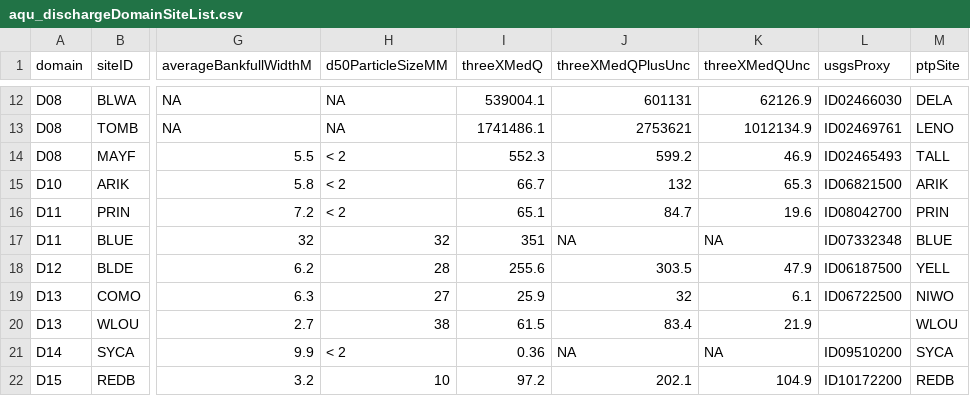
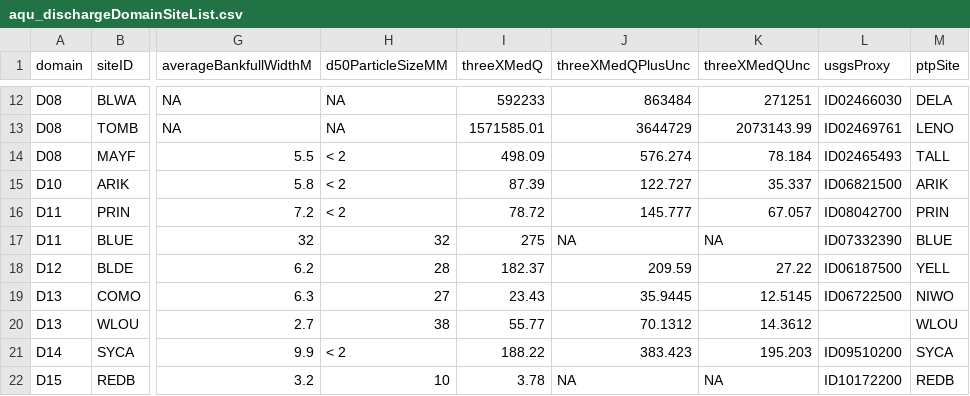
Before and after one commit to NEONScience/NEON-stream-discharge, a CSV file: shiny-openFlow/aqu_dischargeDomainSiteList.csv, drawn as a sheet; only a part is shown, gaps mark what is left out; the diff covers the shown part only; the diff names each change by its address in the sheet, - before the commit and + after, or states it on an @@ line.

```diff
--- a/shiny-openFlow/aqu_dischargeDomainSiteList.csv
+++ b/shiny-openFlow/aqu_dischargeDomainSiteList.csv
-I12 (threeXMedQ): 539004.1
+I12 (threeXMedQ): 592233
-J12 (threeXMedQPlusUnc): 601131
+J12 (threeXMedQPlusUnc): 863484
-K12 (threeXMedQUnc): 62126.9
+K12 (threeXMedQUnc): 271251
-I13 (threeXMedQ): 1741486.1
+I13 (threeXMedQ): 1571585.01
-J13 (threeXMedQPlusUnc): 2753621
+J13 (threeXMedQPlusUnc): 3644729
-K13 (threeXMedQUnc): 1012134.9
+K13 (threeXMedQUnc): 2073143.99
-I14 (threeXMedQ): 552.3
+I14 (threeXMedQ): 498.09
-J14 (threeXMedQPlusUnc): 599.2
+J14 (threeXMedQPlusUnc): 576.274
-K14 (threeXMedQUnc): 46.9
+K14 (threeXMedQUnc): 78.184
-I15 (threeXMedQ): 66.7
+I15 (threeXMedQ): 87.39
-J15 (threeXMedQPlusUnc): 132
+J15 (threeXMedQPlusUnc): 122.727
-K15 (threeXMedQUnc): 65.3
+K15 (threeXMedQUnc): 35.337
-I16 (threeXMedQ): 65.1
+I16 (threeXMedQ): 78.72
-J16 (threeXMedQPlusUnc): 84.7
+J16 (threeXMedQPlusUnc): 145.777
-K16 (threeXMedQUnc): 19.6
+K16 (threeXMedQUnc): 67.057
-I17 (threeXMedQ): 351
+I17 (threeXMedQ): 275
-L17 (usgsProxy): ID07332348
+L17 (usgsProxy): ID07332390
-I18 (threeXMedQ): 255.6
+I18 (threeXMedQ): 182.37
-J18 (threeXMedQPlusUnc): 303.5
+J18 (threeXMedQPlusUnc): 209.59
-K18 (threeXMedQUnc): 47.9
+K18 (threeXMedQUnc): 27.22
-I19 (threeXMedQ): 25.9
+I19 (threeXMedQ): 23.43
-J19 (threeXMedQPlusUnc): 32
+J19 (threeXMedQPlusUnc): 35.9445
-K19 (threeXMedQUnc): 6.1
+K19 (threeXMedQUnc): 12.5145
-I20 (threeXMedQ): 61.5
+I20 (threeXMedQ): 55.77
-J20 (threeXMedQPlusUnc): 83.4
+J20 (threeXMedQPlusUnc): 70.1312
-K20 (threeXMedQUnc): 21.9
+K20 (threeXMedQUnc): 14.3612
-I21 (threeXMedQ): 0.36
+I21 (threeXMedQ): 188.22
-J21 (threeXMedQPlusUnc): NA
+J21 (threeXMedQPlusUnc): 383.423
-K21 (threeXMedQUnc): NA
+K21 (threeXMedQUnc): 195.203
-I22 (threeXMedQ): 97.2
+I22 (threeXMedQ): 3.78
-J22 (threeXMedQPlusUnc): 202.1
+J22 (threeXMedQPlusUnc): NA
-K22 (threeXMedQUnc): 104.9
+K22 (threeXMedQUnc): NA
```
Also changed, not shown: 48 edited cells elsewhere in this file, 1 other file.
